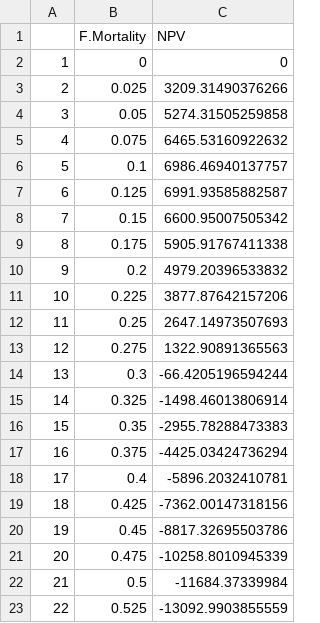
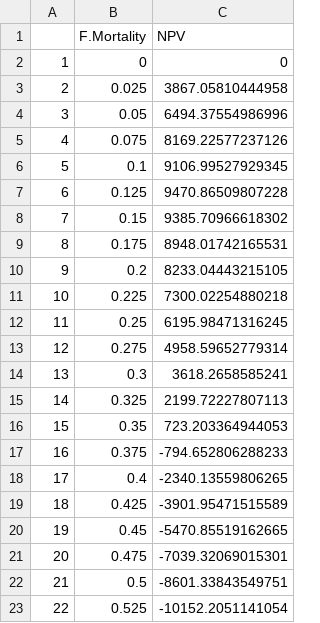
Before and after one commit to nicoyafisheries/nicoyafisheries.github.io, a CSV file: data/Model_Output/NPV_Effort.csv, drawn as a sheet.

```diff
--- a/data/Model_Output/NPV_Effort.csv
+++ b/data/Model_Output/NPV_Effort.csv
@@ -2,22 +2,22 @@
 "1",0,0
-"2",0.025,3209.31490376266
-"3",0.05,5274.31505259858
-"4",0.075,6465.53160922632
-"5",0.1,6986.46940137757
-"6",0.125,6991.93585882587
-"7",0.15,6600.95007505342
-"8",0.175,5905.91767411338
-"9",0.2,4979.20396533832
-"10",0.225,3877.87642157206
-"11",0.25,2647.14973507693
-"12",0.275,1322.90891365563
-"13",0.3,-66.4205196594244
-"14",0.325,-1498.46013806914
-"15",0.35,-2955.78288473383
-"16",0.375,-4425.03424736294
-"17",0.4,-5896.2032410781
-"18",0.425,-7362.00147318156
-"19",0.45,-8817.32695503786
-"20",0.475,-10258.8010945339
-"21",0.5,-11684.37339984
-"22",0.525,-13092.9903855559
+"2",0.025,3867.05810444958
+"3",0.05,6494.37554986996
+"4",0.075,8169.22577237126
+"5",0.1,9106.99527929345
+"6",0.125,9470.86509807228
+"7",0.15,9385.70966618302
+"8",0.175,8948.01742165531
+"9",0.2,8233.04443215105
+"10",0.225,7300.02254880218
+"11",0.25,6195.98471316245
+"12",0.275,4958.59652779314
+"13",0.3,3618.2658585241
+"14",0.325,2199.72227807113
+"15",0.35,723.203364944053
+"16",0.375,-794.652806288233
+"17",0.4,-2340.13559806265
+"18",0.425,-3901.95471515589
+"19",0.45,-5470.85519162665
+"20",0.475,-7039.32069015301
+"21",0.5,-8601.33843549751
+"22",0.525,-10152.2051141054
```
Also changed, not shown: data/Model_Output/NPV_Selectivity.csv, data/Model_Output/Out_Effort.csv, 15 other files.
